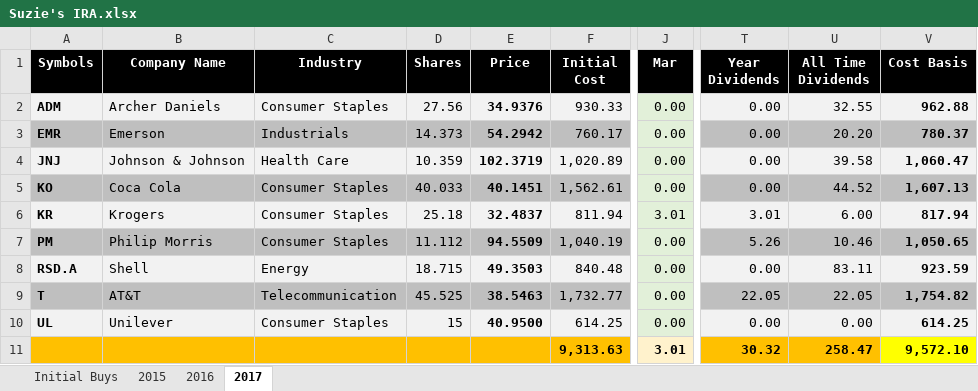
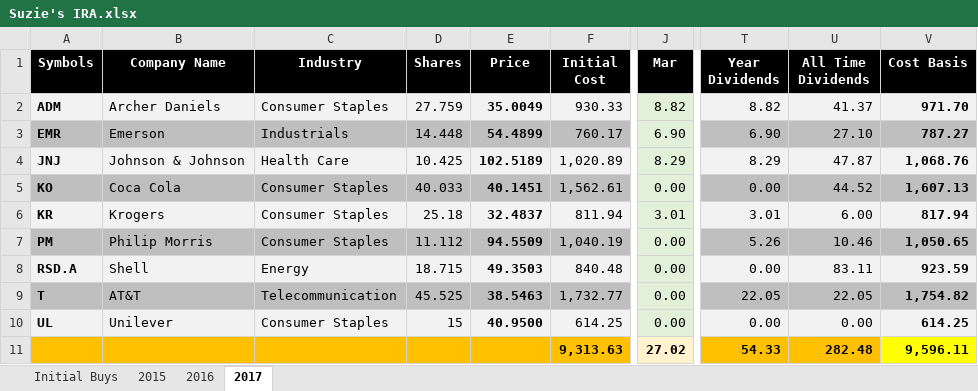
Before and after one commit to eplugplay/DividendLibertyCommercial, an Excel workbook: DividendLiberty/Suzie's IRA.xlsx, sheet 2017, drawn as a sheet; only a part is shown, gaps mark what is left out; values as stored, in another font and other column widths than the file's, no borders; the diff names each change by its address in the sheet, - before the commit and + after, or states it on an @@ line.

```diff
--- a/DividendLiberty/Suzie's IRA.xlsx (sheet 2017)
+++ b/DividendLiberty/Suzie's IRA.xlsx (sheet 2017)
-D2 (Shares): 27.56
+D2 (Shares): 27.759
-E2 (Price): 34.9376
+E2 (Price): 35.0049
-J2 (Mar): 0.00
+J2 (Mar): 8.82
-T2 (Year Dividends): 0.00
+T2 (Year Dividends): 8.82
-U2 (All Time Dividends): 32.55
+U2 (All Time Dividends): 41.37
-V2 (Cost Basis): 962.88
+V2 (Cost Basis): 971.70
-D3 (Shares): 14.373
+D3 (Shares): 14.448
-E3 (Price): 54.2942
+E3 (Price): 54.4899
-J3 (Mar): 0.00
+J3 (Mar): 6.90
-T3 (Year Dividends): 0.00
+T3 (Year Dividends): 6.90
-U3 (All Time Dividends): 20.20
+U3 (All Time Dividends): 27.10
-V3 (Cost Basis): 780.37
+V3 (Cost Basis): 787.27
-D4 (Shares): 10.359
+D4 (Shares): 10.425
-E4 (Price): 102.3719
+E4 (Price): 102.5189
-J4 (Mar): 0.00
+J4 (Mar): 8.29
-T4 (Year Dividends): 0.00
+T4 (Year Dividends): 8.29
-U4 (All Time Dividends): 39.58
+U4 (All Time Dividends): 47.87
-V4 (Cost Basis): 1,060.47
+V4 (Cost Basis): 1,068.76
-J11 (Mar): 3.01
+J11 (Mar): 27.02
-T11 (Year Dividends): 30.32
+T11 (Year Dividends): 54.33
-U11 (All Time Dividends): 258.47
+U11 (All Time Dividends): 282.48
-V11 (Cost Basis): 9,572.10
+V11 (Cost Basis): 9,596.11
```
Also changed, not shown: DividendLiberty/401k.xlsx, DividendLiberty/Taxable.xlsx, 4 other files.
